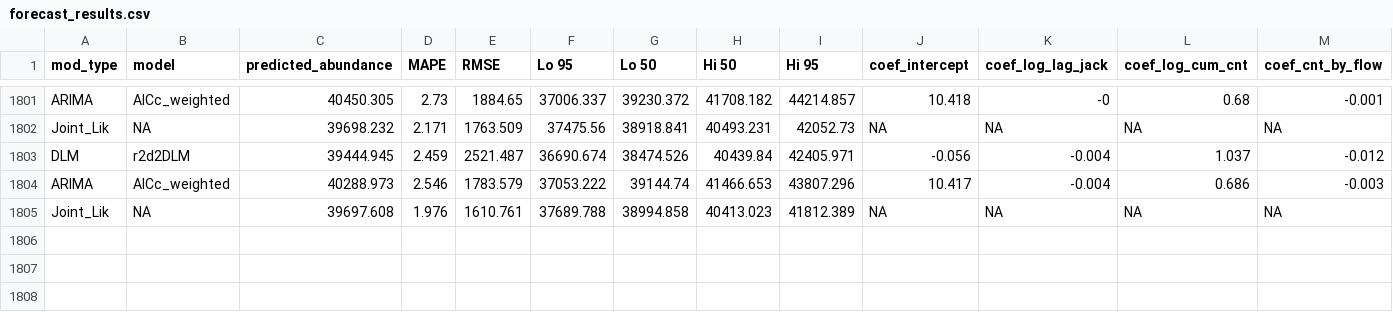
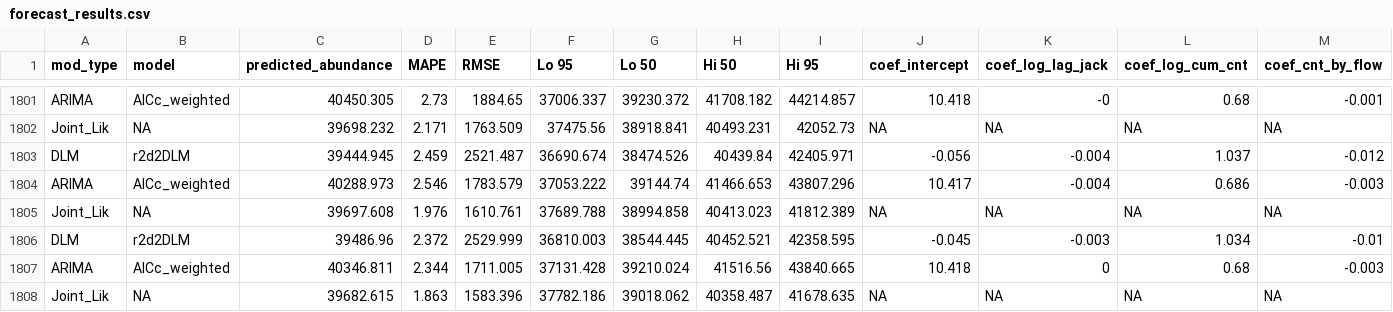
Before and after one commit to dfw-wa/Inseasonfor, a CSV file: inst/data-cache/forecast_results.csv, drawn as a sheet; only a part is shown, gaps mark what is left out; rows hold the shown columns only; the diff names each change by its address in the sheet, - before the commit and + after, or states it on an @@ line.

Commit message:
Update CSV files

```diff
--- a/inst/data-cache/forecast_results.csv
+++ b/inst/data-cache/forecast_results.csv
+row 1806: DLM | r2d2DLM | 39486.96 | 2.372 | 2529.999 | 36810.003 | 38544.445 | 40452.521 | 42358.595 | -0.045 | -0.003 | 1.034 | -0.01
+row 1807: ARIMA | AICc_weighted | 40346.811 | 2.344 | 1711.005 | 37131.428 | 39210.024 | 41516.56 | 43840.665 | 10.418 | 0 | 0.68 | -0.003
+row 1808: Joint_Lik | NA | 39682.615 | 1.863 | 1583.396 | 37782.186 | 39018.062 | 40358.487 | 41678.635 | NA | NA | NA | NA
```
